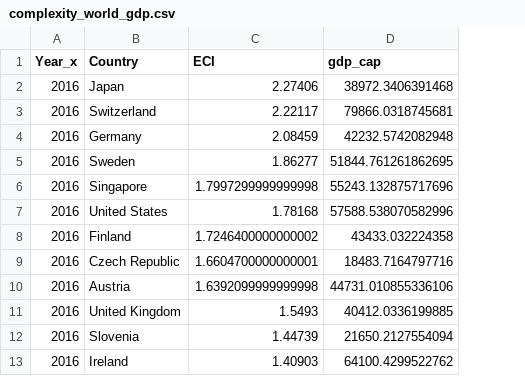
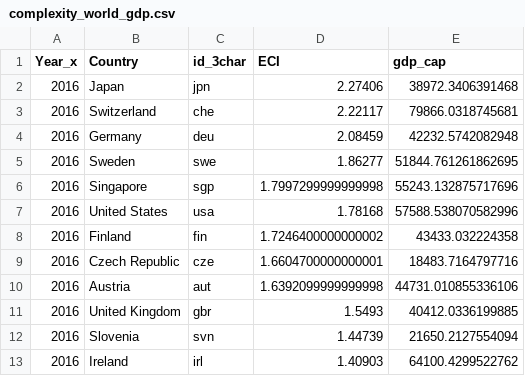
Before and after one commit to thomaspernet/research-phd, a CSV file: Data_complexity/complexity_world_gdp.csv, drawn as a sheet; only a part is shown; the diff names each change by its address in the sheet, - before the commit and + after, or states it on an @@ line.

Commit message:
Update complexity_world_gdp.csv

```diff
--- a/Data_complexity/complexity_world_gdp.csv
+++ b/Data_complexity/complexity_world_gdp.csv
+column C (id_3char), rows 2-13: jpn | che | deu | swe | sgp | usa | fin | cze | aut | gbr | svn | irl
```
